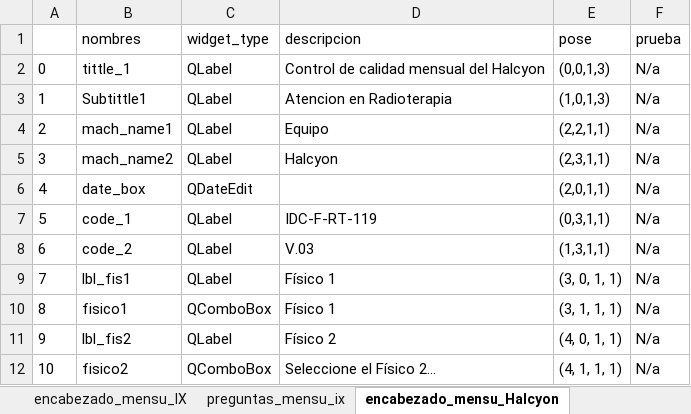
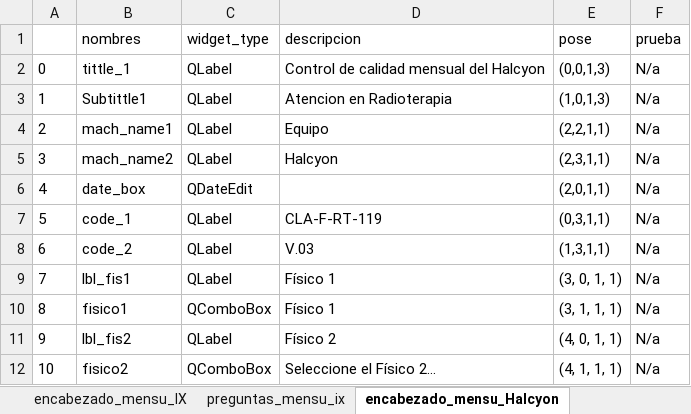
Before and after one commit to Felipe0Parra/RAD-QA-AUNA, an Excel workbook: data/widgets.xlsx, sheet encabezado_mensu_Halcyon, drawn as a sheet; values as stored, in another font and other column widths than the file's, no borders; the diff names each change by its address in the sheet, - before the commit and + after, or states it on an @@ line.

```diff
--- a/data/widgets.xlsx (sheet encabezado_mensu_Halcyon)
+++ b/data/widgets.xlsx (sheet encabezado_mensu_Halcyon)
-D7 (descripcion): IDC-F-RT-119
+D7 (descripcion): CLA-F-RT-119
```
Also changed, not shown: sheet preguntas_mensu_600, sheet preguntas_mensu_ix, sheet preguntas_mensu_TAC, sheet encabezado_anual_Halcyon, sheet encabezado_anual_ix, sheet encabezado_anual_600, 2 more sheets, 2 other files.
